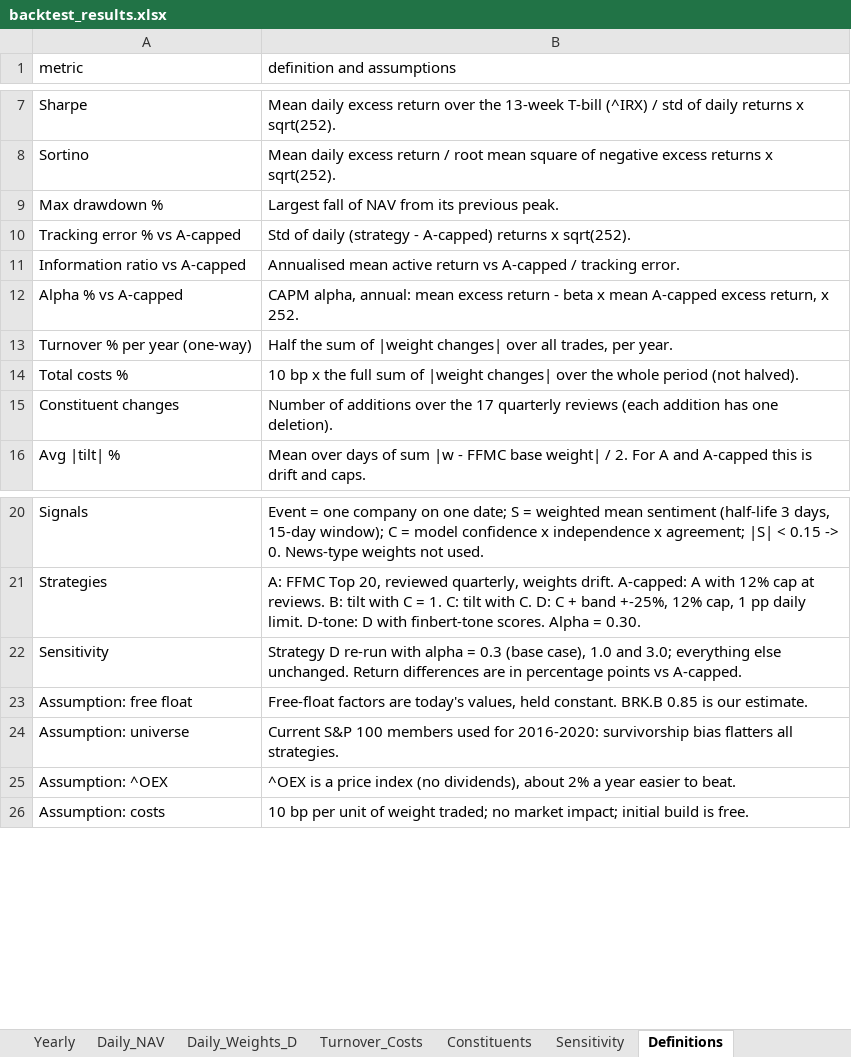
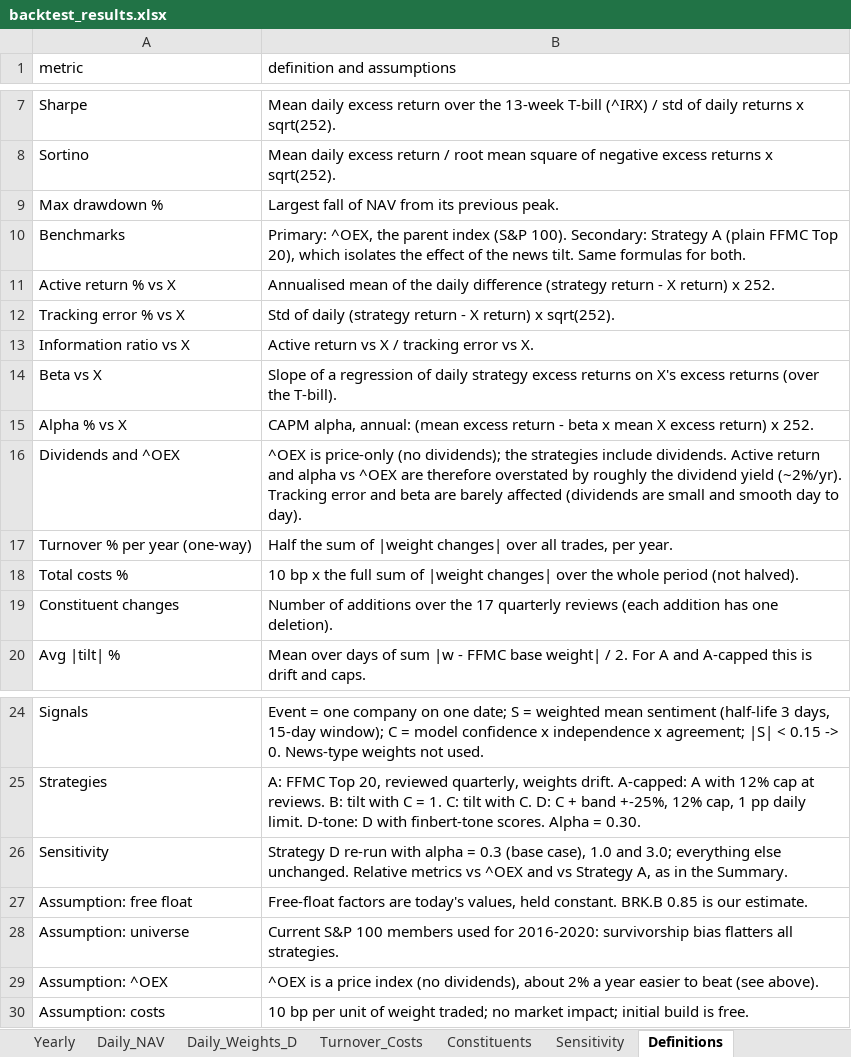
Before and after one commit to Raman676/Code-to-connect-challenge, an Excel workbook: data/outputs/backtest_results.xlsx, sheet Definitions, drawn as a sheet; only a part is shown, gaps mark what is left out; values as stored, in another font and other column widths than the file's, no borders; removed rows and columns are numbered as before the commit, all else as after; the diff names each change by its address in the sheet, - before the commit and + after, or states it on an @@ line.

Commit message:
Relative metrics vs parent index ^OEX (primary) and Strategy A, not A-capped
TE, active return, IR, beta and alpha for every strategy vs ^OEX and vs A.
Summary sheet: one column per strategy, ^OEX first. Sensitivity, reports,
dashboard, README, STATUS and DECISIONS updated; dividend caveat for ^OEX
(price-only) stated in Definitions and the reports.

```diff
--- a/data/outputs/backtest_results.xlsx (sheet Definitions)
+++ b/data/outputs/backtest_results.xlsx (sheet Definitions)
-row 10: Tracking error % vs A-capped | Std of daily (strategy - A-capped) returns x sqrt(252).
-row 11: Information ratio vs A-capped | Annualised mean active return vs A-capped / tracking error.
-row 12: Alpha % vs A-capped | CAPM alpha, annual: mean excess return - beta x mean A-capped excess return, x 252.
+row 10: Benchmarks | Primary: ^OEX, the parent index (S&P 100). Secondary: Strategy A (plain FFMC Top 20), which isolates the effect of the news tilt. Same formulas for both.
+row 11: Active return % vs X | Annualised mean of the daily difference (strategy return - X return) x 252.
+row 12: Tracking error % vs X | Std of daily (strategy return - X return) x sqrt(252).
+row 13: Information ratio vs X | Active return vs X / tracking error vs X.
+row 14: Beta vs X | Slope of a regression of daily strategy excess returns on X's excess returns (over the T-bill).
+row 15: Alpha % vs X | CAPM alpha, annual: (mean excess return - beta x mean X excess return) x 252.
+row 16: Dividends and ^OEX | ^OEX is price-only (no dividends); the strategies include dividends. Active return and alpha vs ^OEX are therefore overstated by roughly the dividend yield (~2%/yr). Tracking error and beta are barely affected (dividends are small and smooth day to day).
-B26 (definition and assumptions): …else unchanged. Return differences are in percentage points vs A-capped.
+B26 (definition and assumptions): …else unchanged. Relative metrics vs ^OEX and vs Strategy A, as in the Summary.
-B29 (definition and assumptions): …easier to beat.
+B29 (definition and assumptions): …easier to beat (see above).
```
Also changed, not shown: sheet Summary, sheet Sensitivity, 14 other files.
